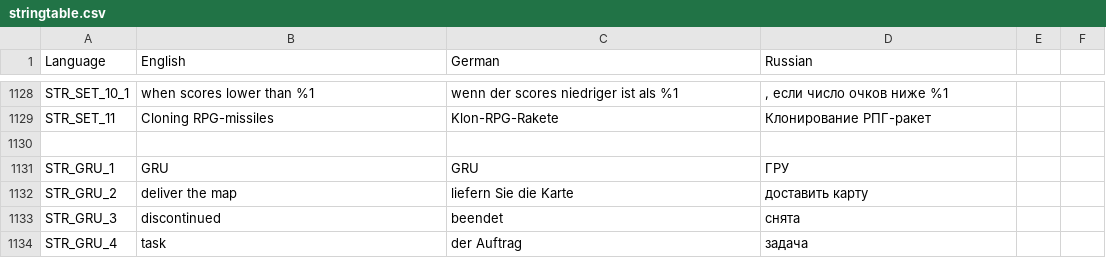
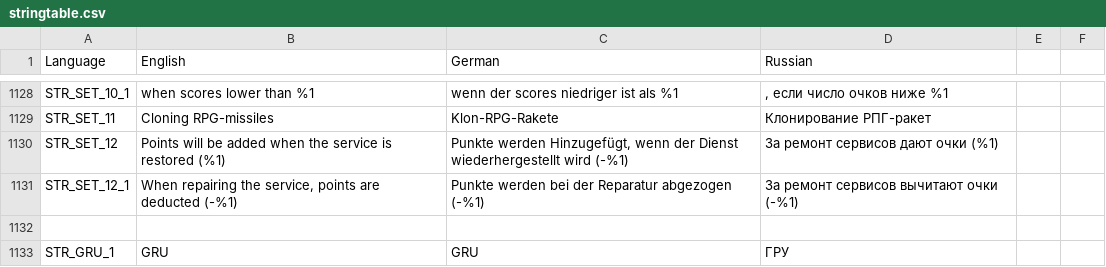
Before and after one commit to sygsky/Domination-for-Red-Engineers-server, a CSV file: stringtable.csv, drawn as a sheet; only a part is shown, gaps mark what is left out; the shorter side is filled out with more unchanged rows; the diff names each change by its address in the sheet, - before the commit and + after, or states it on an @@ line.

```diff
--- a/stringtable.csv
+++ b/stringtable.csv
+row 1130: STR_SET_12 | Points will be added when the service is restored (%1) | Punkte werden Hinzugefügt, wenn der Dienst wiederhergestellt wird (-%1) | За ремонт сервисов дают очки (%1)
+row 1131: STR_SET_12_1 | When repairing the service, points are deducted (-%1) | Punkte werden bei der Reparatur abgezogen (-%1) | За ремонт сервисов вычитают очки (-%1)
```
Also changed, not shown: 10 other files.
